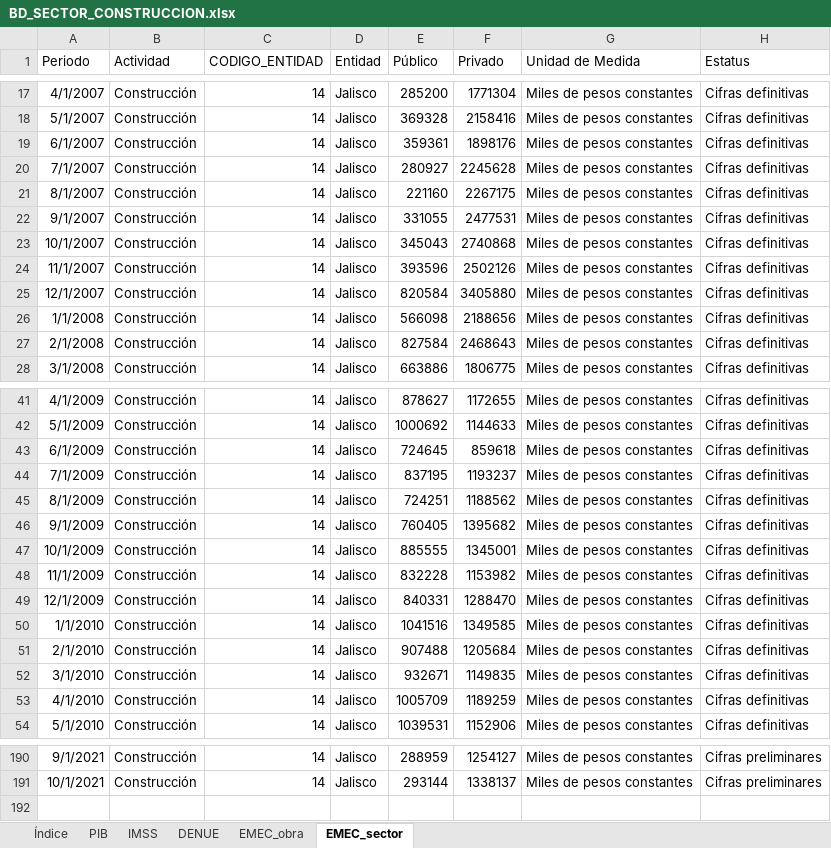
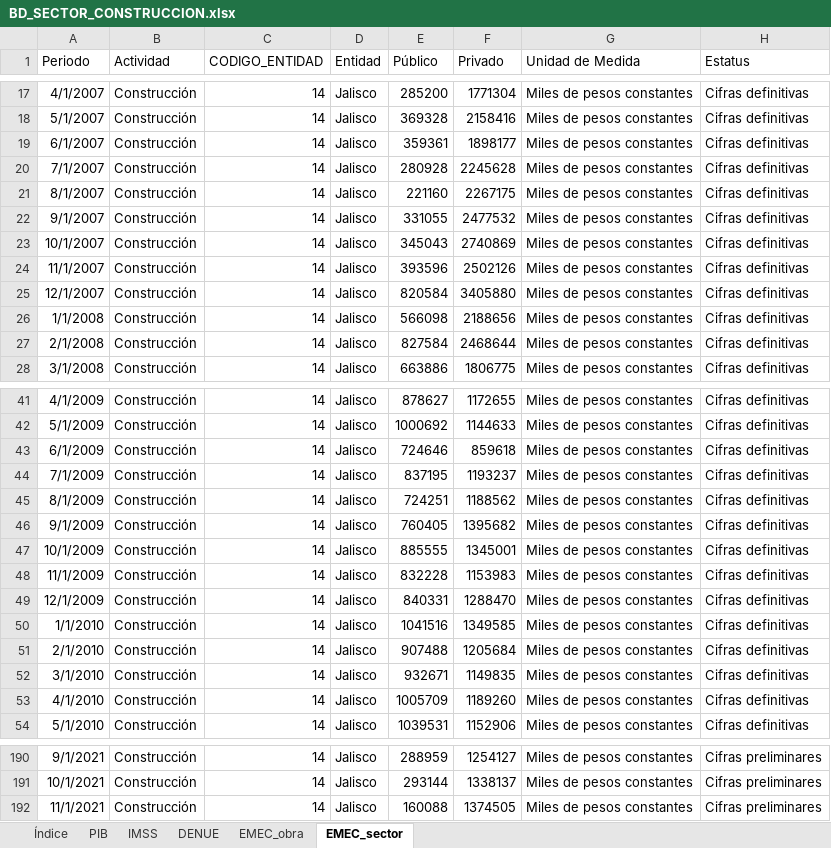
Before and after one commit to DIEEF/SEJ, an Excel workbook: sej_datos/BD_SECTOR_CONSTRUCCION.xlsx, sheet EMEC_sector, drawn as a sheet; only a part is shown, gaps mark what is left out; values as stored, in another font and other column widths than the file's, no borders; the diff covers the shown part only; the diff names each change by its address in the sheet, - before the commit and + after, or states it on an @@ line.

```diff
--- a/sej_datos/BD_SECTOR_CONSTRUCCION.xlsx (sheet EMEC_sector)
+++ b/sej_datos/BD_SECTOR_CONSTRUCCION.xlsx (sheet EMEC_sector)
-F19 (Privado): 1898176
+F19 (Privado): 1898177
-E20 (Público): 280927
+E20 (Público): 280928
-F22 (Privado): 2477531
+F22 (Privado): 2477532
-F23 (Privado): 2740868
+F23 (Privado): 2740869
-F27 (Privado): 2468643
+F27 (Privado): 2468644
-E43 (Público): 724645
+E43 (Público): 724646
-F48 (Privado): 1153982
+F48 (Privado): 1153983
-F53 (Privado): 1189259
+F53 (Privado): 1189260
+row 192: 11/1/2021 | Construcción | 14 | Jalisco | 160088 | 1374505 | Miles de pesos constantes | Cifras preliminares
```
Also changed, not shown: 14 edited cells elsewhere in this sheet, sheet EMEC_obra, sheet Índice, 3 other files.
